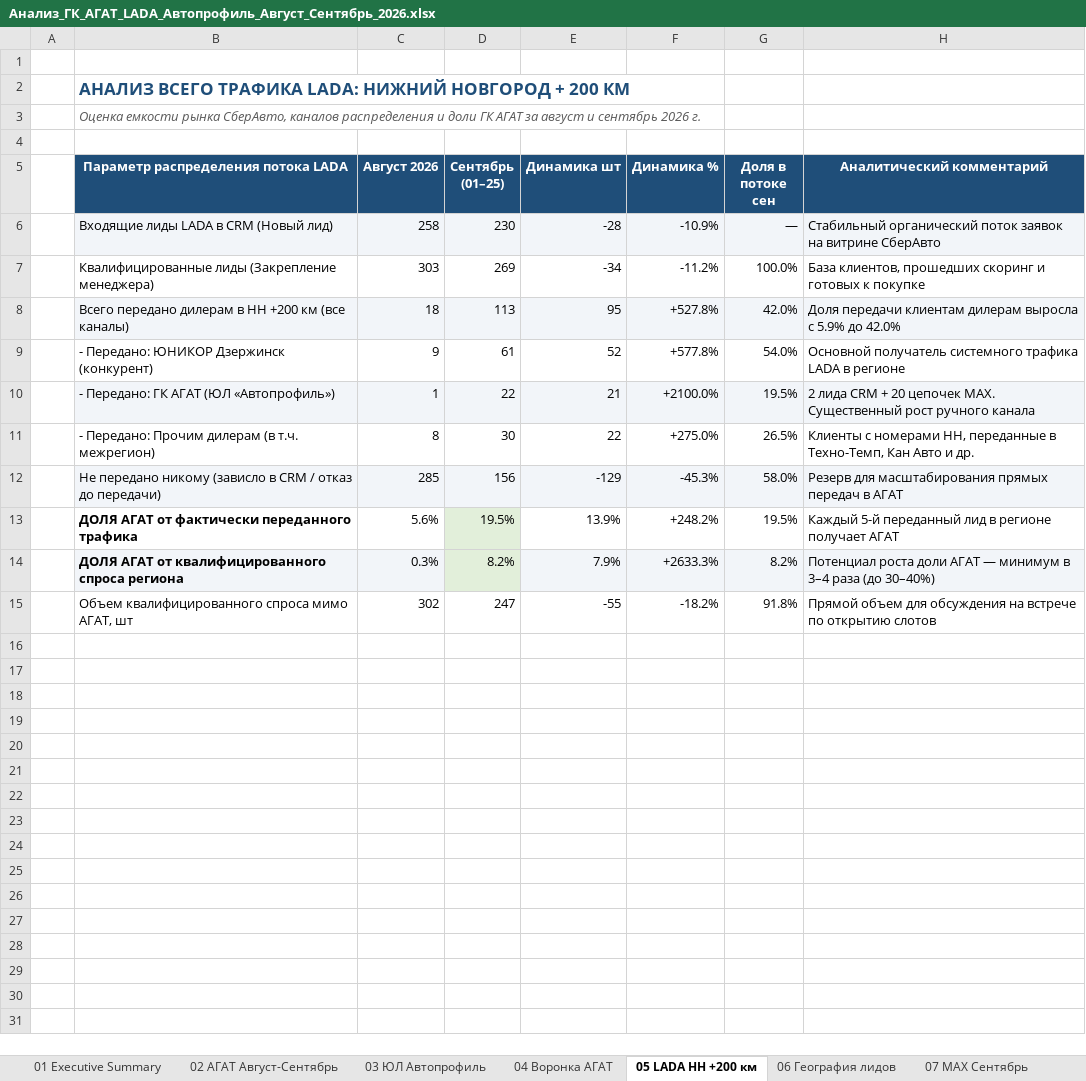
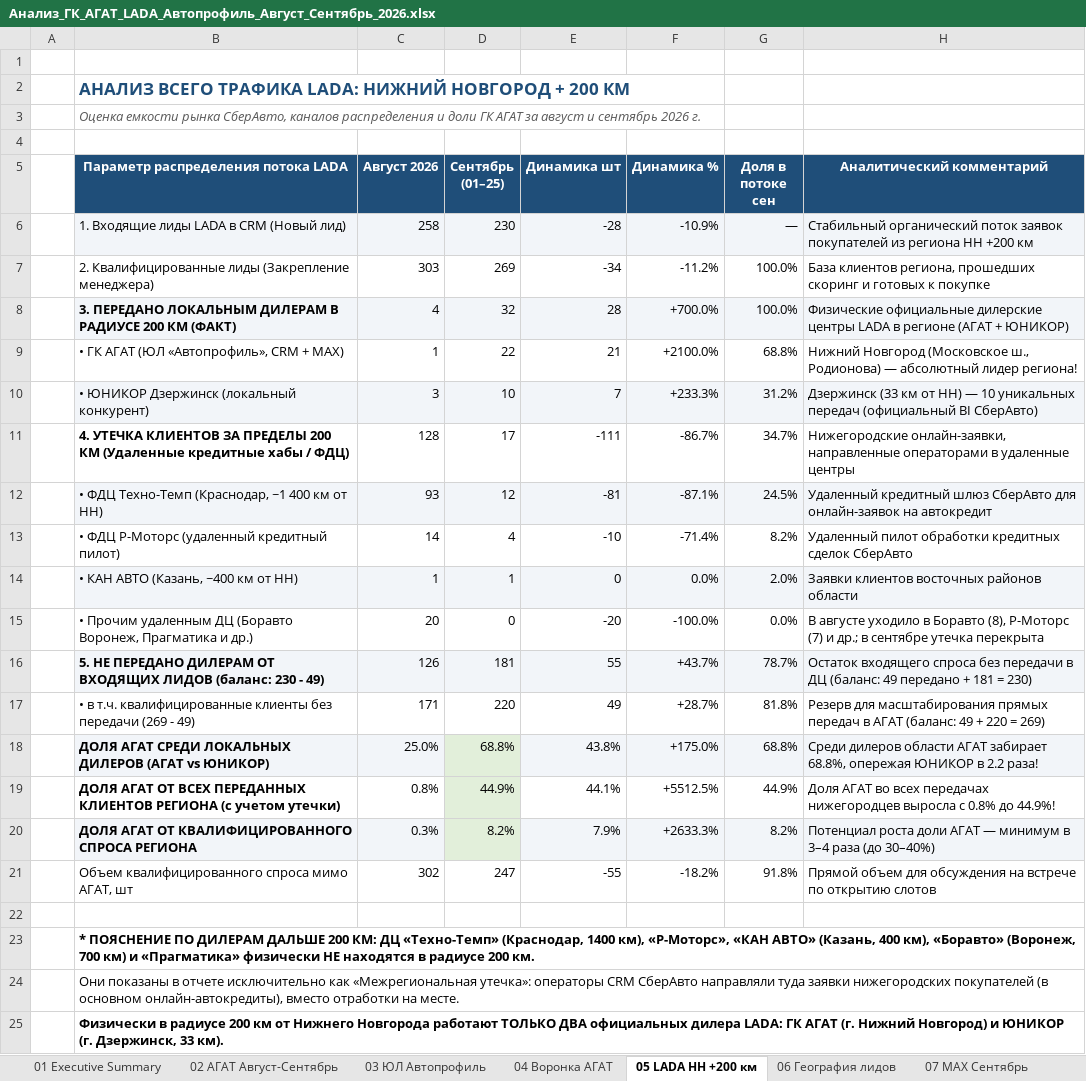
Before and after one commit to aekuznetcov91-tech/otchet-parser, an Excel workbook: Анализ_ГК_АГАТ_LADA_Автопрофиль_Август_Сентябрь_2026.xlsx, sheet 05 LADA НН +200 км, drawn as a sheet; values as stored, in another font and other column widths than the file's, no borders; removed rows and columns are numbered as before the commit, all else as after; the diff names each change by its address in the sheet, - before the commit and + after, or states it on an @@ line.

```diff
--- a/Анализ_ГК_АГАТ_LADA_Автопрофиль_Август_Сентябрь_2026.xlsx (sheet 05 LADA НН +200 км)
+++ b/Анализ_ГК_АГАТ_LADA_Автопрофиль_Август_Сентябрь_2026.xlsx (sheet 05 LADA НН +200 км)
-B6: Входящие лиды LADA в CRM (Новый лид)
+B6: 1. Входящие лиды LADA в CRM (Новый лид)
-H6 (Аналитический комментарий): …поток заявок на витрине СберАвто
+H6 (Аналитический комментарий): …поток заявок покупателей из региона НН +200 км
-B7: Квалифицированные лиды…
+B7: 2. Квалифицированные лиды…
-H7 (Аналитический комментарий): База клиентов, прошедших скоринг…
+H7 (Аналитический комментарий): База клиентов региона, прошедших скоринг…
-row 8:  | Всего передано дилерам в НН +200 км (все каналы) | 18 | 113 | 95 | +527.8% | 42.0% | Доля передачи клиентам дилерам выросла с 5.9% до 42.0%
-row 9:  | - Передано: ЮНИКОР Дзержинск (конкурент) | 9 | 61 | 52 | +577.8% | 54.0% | Основной получатель системного трафика LADA в регионе
+row 8:  | 3. ПЕРЕДАНО ЛОКАЛЬНЫМ ДИЛЕРАМ В РАДИУСЕ 200 КМ (ФАКТ) | 4 | 32 | 28 | +700.0% | 100.0% | Физические официальные дилерские центры LADA в регионе (АГАТ + ЮНИКОР)
-B9: - Передано: ГК АГАТ (ЮЛ «Автопрофиль»)
+B9: • ГК АГАТ (ЮЛ «Автопрофиль», CRM + MAX)
-B9:H9 fill: #F2F5F9
+B9:H9 fill: none
-G9 (Доля в потоке сен): 19.5%
+G9 (Доля в потоке сен): 68.8%
-H9 (Аналитический комментарий): 2 лида CRM + 20 цепочек MAX. Существенный рост ручного канала
+H9 (Аналитический комментарий): Нижний Новгород (Московское ш., Родионова) — абсолютный лидер региона!
-row 11:  | - Передано: Прочим дилерам (в т.ч. межрегион) | 8 | 30 | 22 | +275.0% | 26.5% | Клиенты с номерами НН, переданные в Техно-Темп, Кан Авто и др.
-row 12:  | Не передано никому (зависло в CRM / отказ до передачи) | 285 | 156 | -129 | -45.3% | 58.0% | Резерв для масштабирования прямых передач в АГАТ
-row 13:  | ДОЛЯ АГАТ от фактически переданного трафика | 5.6% | 19.5% | 13.9% | +248.2% | 19.5% | Каждый 5-й переданный лид в регионе получает АГАТ
+row 10:  | • ЮНИКОР Дзержинск (локальный конкурент) | 3 | 10 | 7 | +233.3% | 31.2% | Дзержинск (33 км от НН) — 10 уникальных передач (официальный BI СберАвто)
+row 11:  | 4. УТЕЧКА КЛИЕНТОВ ЗА ПРЕДЕЛЫ 200 КМ (Удаленные кредитные хабы / ФДЦ) | 128 | 17 | -111 | -86.7% | 34.7% | Нижегородские онлайн-заявки, направленные операторами в удаленные центры
+row 12:  | • ФДЦ Техно-Темп (Краснодар, ~1 400 км от НН) | 93 | 12 | -81 | -87.1% | 24.5% | Удаленный кредитный шлюз СберАвто для онлайн-заявок на автокредит
+row 13:  | • ФДЦ Р-Моторс (удаленный кредитный пилот) | 14 | 4 | -10 | -71.4% | 8.2% | Удаленный пилот обработки кредитных сделок СберАвто
+row 14:  | • КАН АВТО (Казань, ~400 км от НН) | 1 | 1 | 0 | 0.0% | 2.0% | Заявки клиентов восточных районов области
+row 15:  | • Прочим удаленным ДЦ (Боравто Воронеж, Прагматика и др.) | 20 | 0 | -20 | -100.0% | 0.0% | В августе уходило в Боравто (8), Р-Моторс (7) и др.; в сентябре утечка перекрыта
+row 16:  | 5. НЕ ПЕРЕДАНО ДИЛЕРАМ ОТ ВХОДЯЩИХ ЛИДОВ (баланс: 230 - 49) | 126 | 181 | 55 | +43.7% | 78.7% | Остаток входящего спроса без передачи в ДЦ (баланс: 49 передано + 181 = 230)
+row 17:  | • в т.ч. квалифицированные клиенты без передачи (269 - 49) | 171 | 220 | 49 | +28.7% | 81.8% | Резерв для масштабирования прямых передач в АГАТ (баланс: 49 + 220 = 269)
+row 18:  | ДОЛЯ АГАТ СРЕДИ ЛОКАЛЬНЫХ ДИЛЕРОВ (АГАТ vs ЮНИКОР) | 25.0% | 68.8% | 43.8% | +175.0% | 68.8% | Среди дилеров области АГАТ забирает 68.8%, опережая ЮНИКОР в 2.2 раза!
+row 19:  | ДОЛЯ АГАТ ОТ ВСЕХ ПЕРЕДАННЫХ КЛИЕНТОВ РЕГИОНА (с учетом утечки) | 0.8% | 44.9% | 44.1% | +5512.5% | 44.9% | Доля АГАТ во всех передачах нижегородцев выросла с 0.8% до 44.9%!
-B20: ДОЛЯ АГАТ от квалифицированного спроса региона
+B20: ДОЛЯ АГАТ ОТ КВАЛИФИЦИРОВАННОГО СПРОСА РЕГИОНА
+row 22: (empty)
+row 23:  | * ПОЯСНЕНИЕ ПО ДИЛЕРАМ ДАЛЬШЕ 200 КМ: ДЦ «Техно-Темп» (Краснодар, 1400 км), «Р-Моторс», «КАН АВТО» (Казань, 400 км), «Боравто» (Воронеж, 700 км) и «Прагматика» физически НЕ находятся в радиусе 200 км.
+row 24:  | Они показаны в отчете исключительно как «Межрегиональная утечка»: операторы CRM СберАвто направляли туда заявки нижегородских покупателей (в основном онлайн-автокредиты), вместо отработки на месте.
+row 25:  | Физически в радиусе 200 км от Нижнего Новгорода работают ТОЛЬКО ДВА официальных дилера LADA: ГК АГАТ (г. Нижний Новгород) и ЮНИКОР (г. Дзержинск, 33 км).
```
Also changed, not shown: sheet 01 Executive Summary, sheet 10 Выводы для встречи, sheet 06 География лидов, sheet 09 Потери воронки, sheet 04 Воронка АГАТ, 28 other files.
